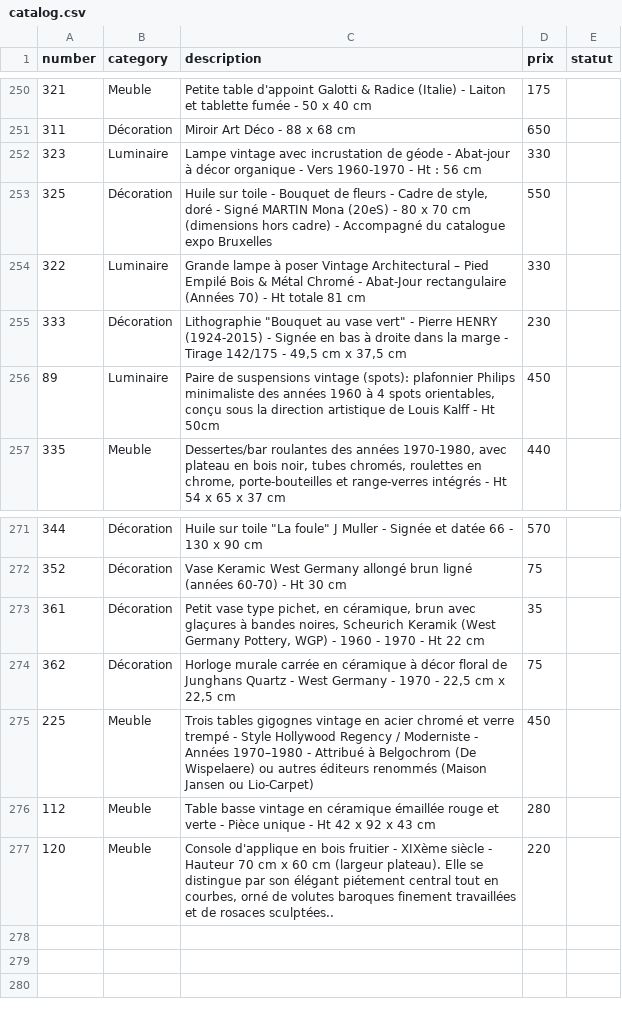
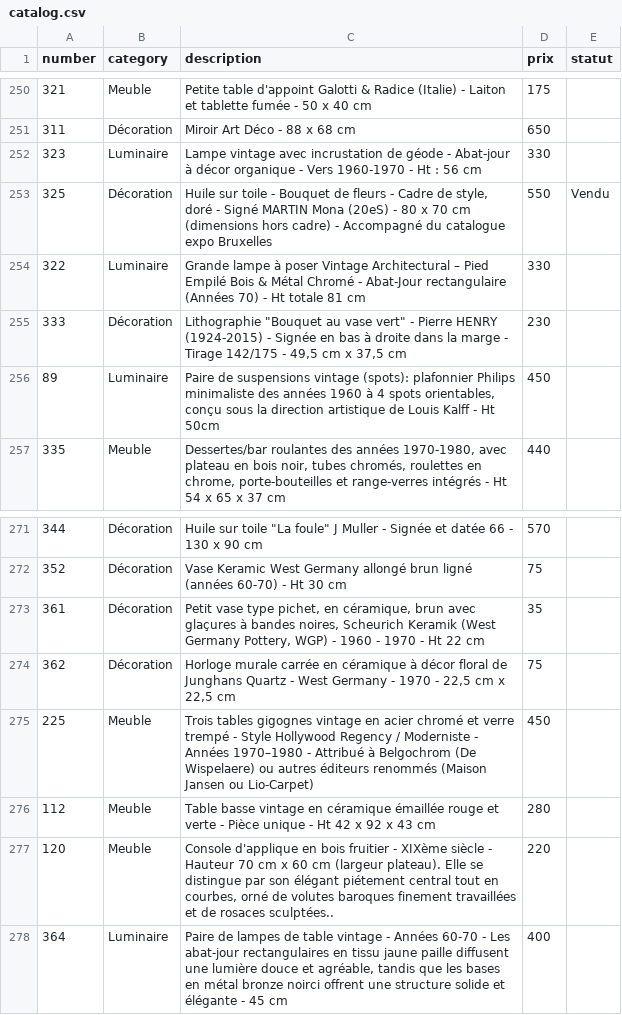
Before and after one commit to htdev-clients/atelier-sauvage, a CSV file: _database/catalog.csv, drawn as a sheet; only a part is shown, gaps mark what is left out.

```diff
--- a/_database/catalog.csv
+++ b/_database/catalog.csv
@@ -252,3 +252,3 @@
 323;Luminaire;Lampe vintage avec incrustation de géode - Abat-jour à décor organique - Vers 1960-1970 - Ht : 56 cm;330;
-325;Décoration;Huile sur toile - Bouquet de fleurs - Cadre de style, doré - Signé MARTIN Mona (20eS) - 80 x 70 cm (dimensions hors cadre) - Accompagné du catalogue expo Bruxelles;550;
+325;Décoration;Huile sur toile - Bouquet de fleurs - Cadre de style, doré - Signé MARTIN Mona (20eS) - 80 x 70 cm (dimensions hors cadre) - Accompagné du catalogue expo Bruxelles;550;Vendu
 322;Luminaire;Grande lampe à poser Vintage Architectural – Pied Empilé Bois & Métal Chromé - Abat-Jour rectangulaire (Années 70) - Ht totale 81 cm;330;
@@ -277 +277,2 @@
 120;Meuble;Console d'applique en bois fruitier - XIXème siècle - Hauteur 70 cm x 60 cm (largeur plateau). Elle se distingue par son élégant piétement central tout en courbes, orné de volutes baroques finement travaillées et de rosaces sculptées..;220;
+364;Luminaire;Paire de lampes de table vintage - Années 60-70 - Les abat-jour rectangulaires en tissu jaune paille diffusent une lumière douce et agréable, tandis que les bases en métal bronze noirci offrent une structure solide et élégante - 45 cm;400;
```
Also changed, not shown: 14 other files.
